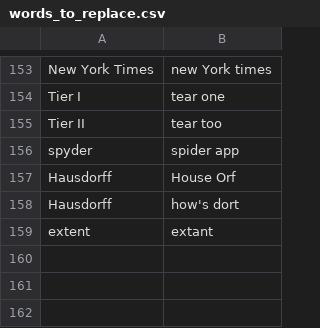
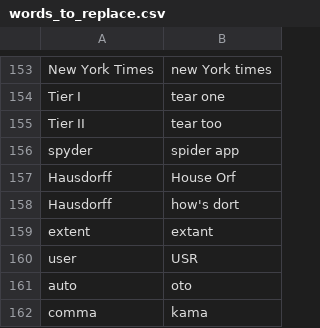
Before and after one commit to geobarry/talon-community, a CSV file: settings/words_to_replace.csv, drawn as a sheet; only a part is shown, gaps mark what is left out.

```diff
--- a/settings/words_to_replace.csv
+++ b/settings/words_to_replace.csv
@@ -159 +159,4 @@ Hausdorff, how's dort
 extent,extant
+user,USR
+auto,oto
+comma,kama
```
Also changed, not shown: settings/abbreviations.csv, settings/additional_words.csv, 3 other files.
